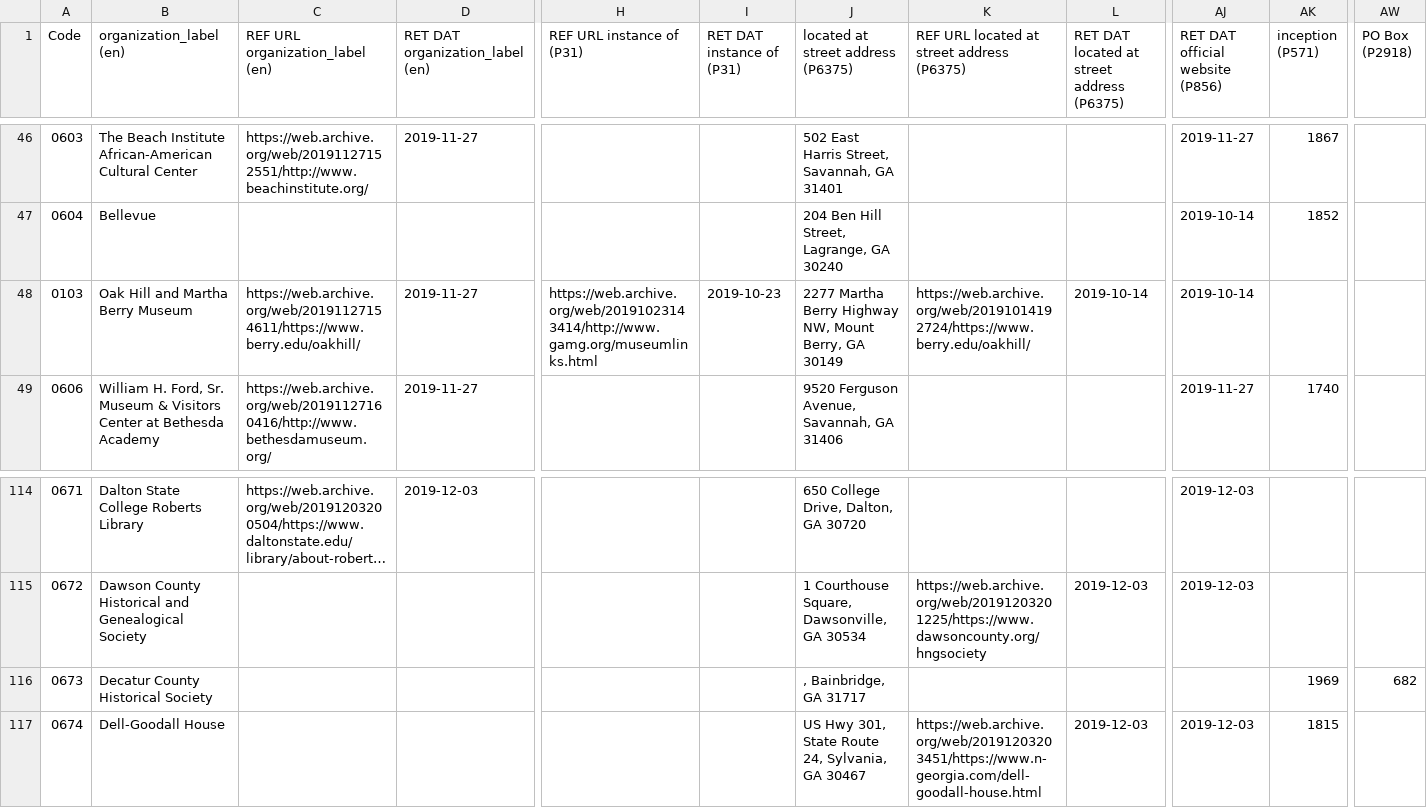
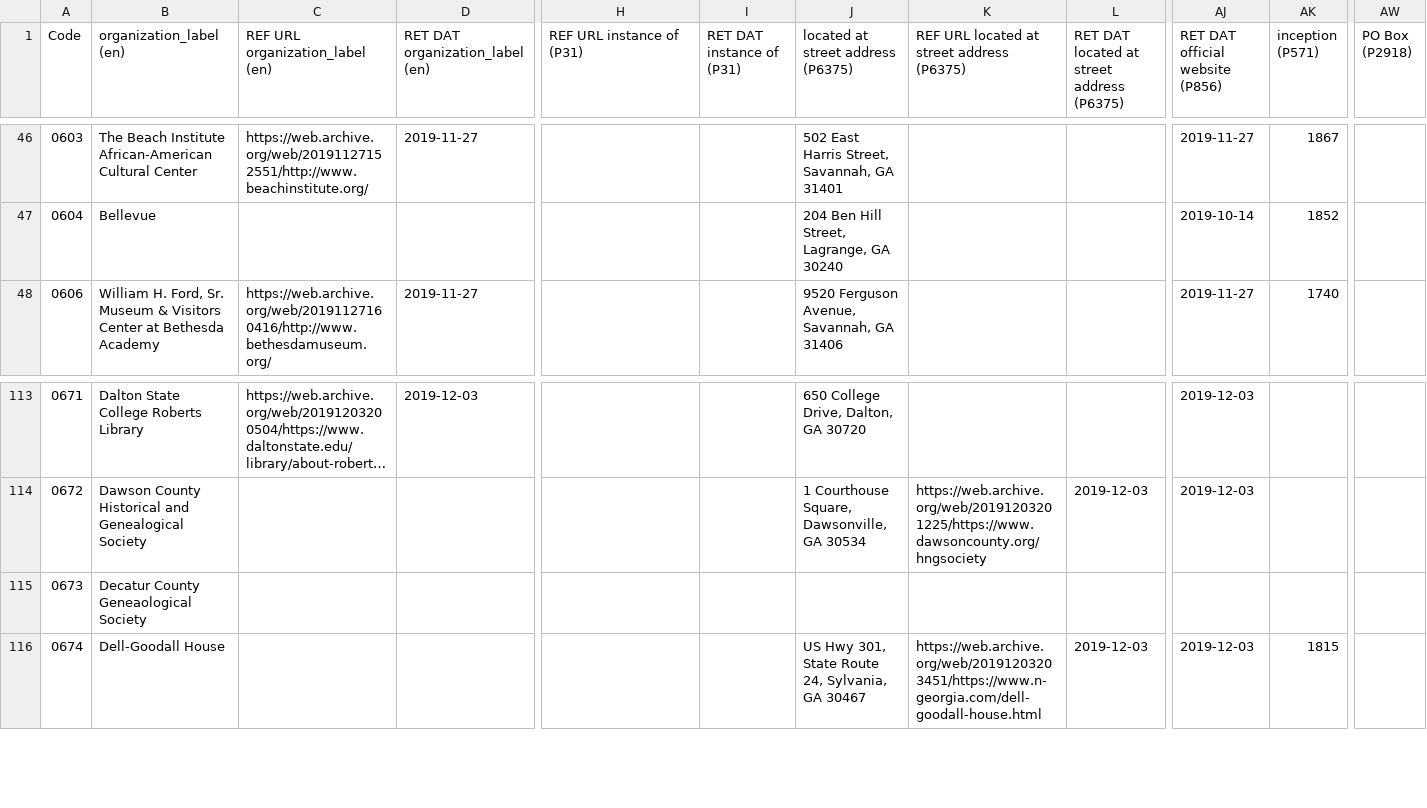
Before and after one commit to AUC-Woodruff-Library/GaNCH-data, a CSV file: data/GHRAC.csv, drawn as a sheet; only a part is shown, gaps mark what is left out; long unchanged cells end in …; removed rows and columns are numbered as before the commit, all else as after; rows hold the shown columns only; the diff names each change by its address in the sheet, - before the commit and + after, or states it on an @@ line.

Commit message:
deduping organizations

```diff
--- a/data/GHRAC.csv
+++ b/data/GHRAC.csv
-row 48: 0103 | Oak Hill and Martha Berry Museum | https://web.archive.org/web/20191127154611/https://www.berry.edu/oakhill/ | 2019-11-27 | https://web.archive.org/web/20191023143414/http://www.gamg.org/museumlinks.html | 2019-10-23 | 2277 Martha Berry Highway NW, Mount Berry, GA 30149 | https://web.archive.org/web/20191014192724/https://www.berry.edu/oakhill/ | 2019-10-14 | 2019-10-14
-B115 (organization_label (en)): Decatur County Historical Society
+B115 (organization_label (en)): Decatur County Geneaological Society
-J115: , Bainbridge, GA 31717
+J115: (empty)
-AK115 (inception (P571)): 1969
+AK115 (inception (P571)): (empty)
-AW115 (PO Box (P2918)): 682
+AW115 (PO Box (P2918)): (empty)
```
Also changed, not shown: data/index.csv.
